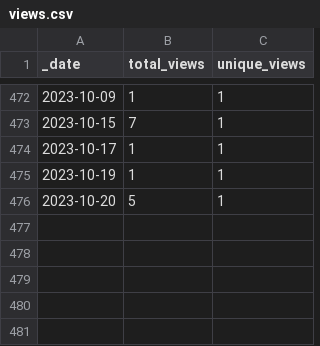
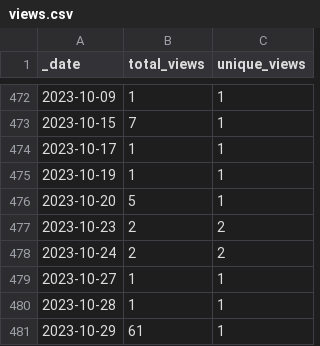
Before and after one commit to ActivitySpaceProject/space_mapper, a CSV file: traffic/views.csv, drawn as a sheet; only a part is shown, gaps mark what is left out; the diff names each change by its address in the sheet, - before the commit and + after, or states it on an @@ line.

Commit message:
GitHub traffic (Automated)

```diff
--- a/traffic/views.csv
+++ b/traffic/views.csv
+row 477: 2023-10-23 | 2 | 2
+row 478: 2023-10-24 | 2 | 2
+row 479: 2023-10-27 | 1 | 1
+row 480: 2023-10-28 | 1 | 1
+row 481: 2023-10-29 | 61 | 1
```
Also changed, not shown: traffic/clones.csv, 1 other file.
